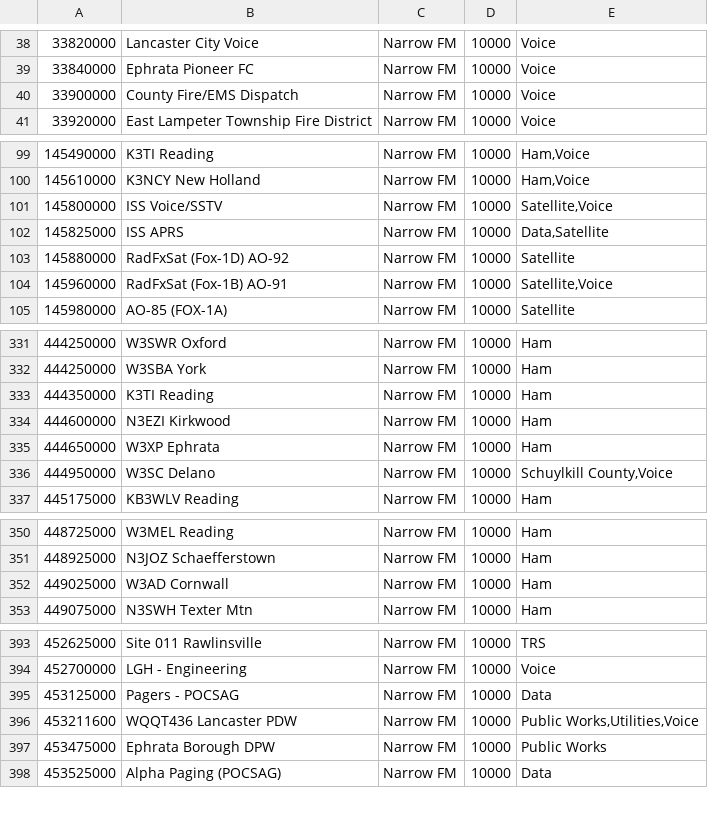
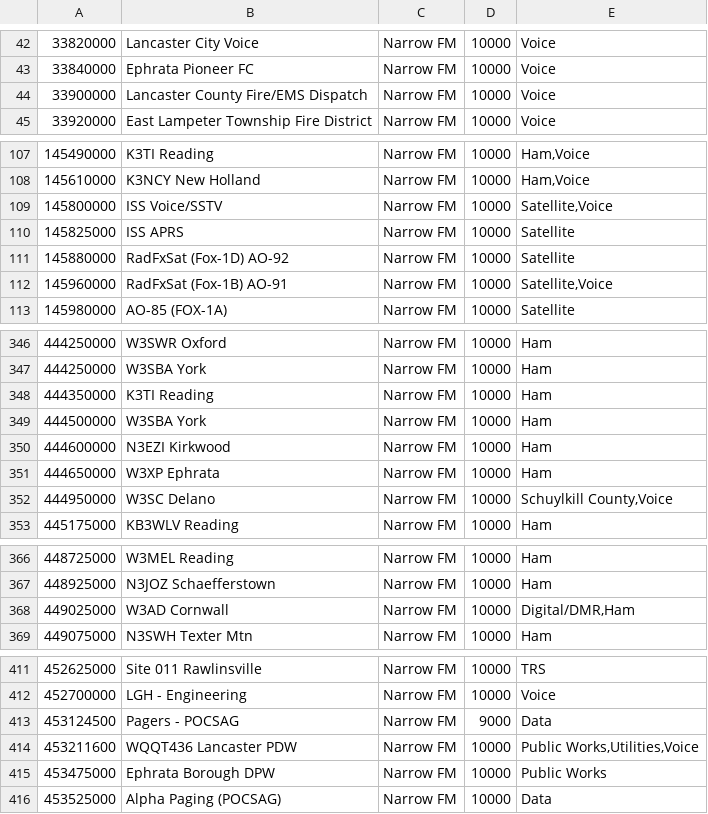
Before and after one commit to tomswartz07/linux-configs, a CSV file: .config/gqrx/bookmarks.csv, drawn as a sheet; only a part is shown, gaps mark what is left out; addresses are those after the commit; the diff covers the shown part only; the diff names each change by its address in the sheet, - before the commit and + after, or states it on an @@ line.

```diff
--- a/.config/gqrx/bookmarks.csv
+++ b/.config/gqrx/bookmarks.csv
-B44: County Fire/EMS Dispatch
+B44: Lancaster County Fire/EMS Dispatch
-E110: Data,Satellite
+E110: Satellite
+row 349: 444500000 | W3SBA York | Narrow FM | 10000 | Ham
-E368: Ham
+E368: Digital/DMR,Ham
-A413: 453125000
+A413: 453124500
-D413: 10000
+D413: 9000
```
Also changed, not shown: 23 added rows, 1 removed row, 8 moved rows and 5 edited cells elsewhere in this file.
